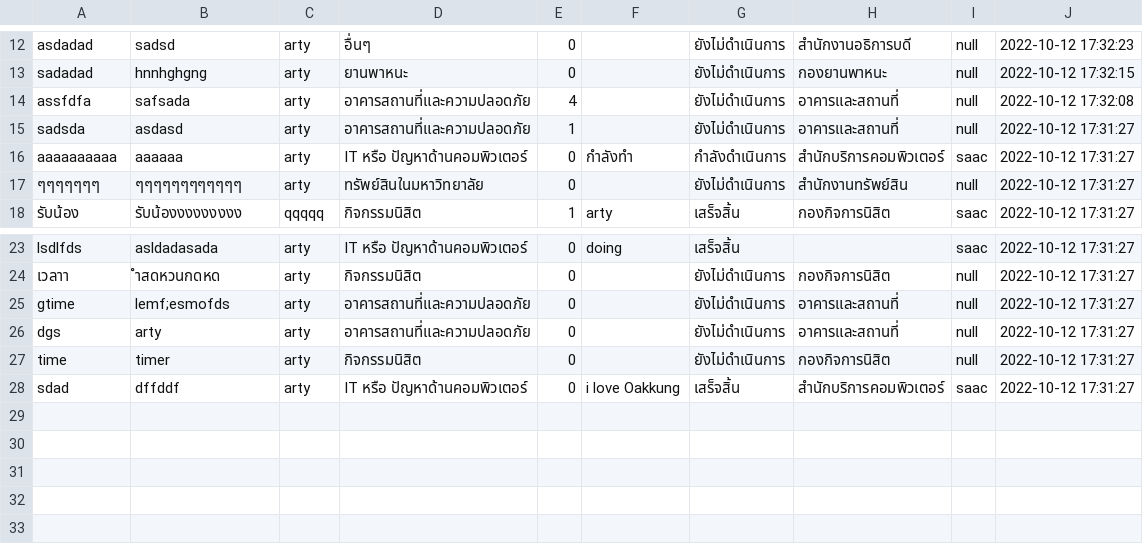
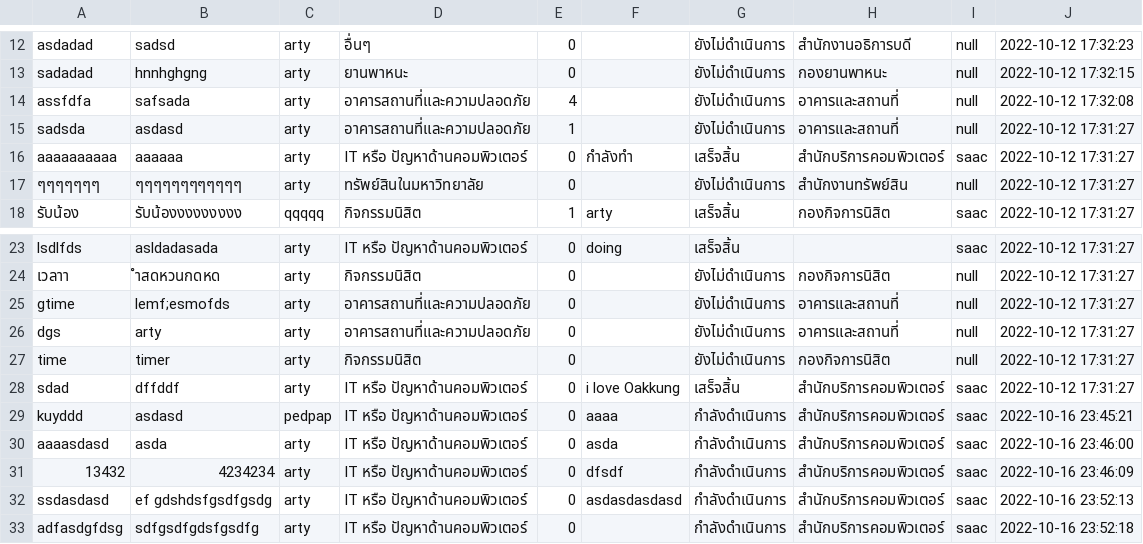
Before and after one commit to Pariphatt/Project_Ku_traffy-fondue, a CSV file: assets/reports.csv, drawn as a sheet; only a part is shown, gaps mark what is left out; the diff names each change by its address in the sheet, - before the commit and + after, or states it on an @@ line.

```diff
--- a/assets/reports.csv
+++ b/assets/reports.csv
-G16: กำลังดำเนินการ
+G16: เสร็จสิ้น
+row 29: kuyddd | asdasd | pedpap | IT หรือ ปัญหาด้านคอมพิวเตอร์ | 0 | aaaa | กำลังดำเนินการ | สำนักบริการคอมพิวเตอร์ | saac | 2022-10-16 23:45:21
+row 30: aaaasdasd | asda | arty | IT หรือ ปัญหาด้านคอมพิวเตอร์ | 0 | asda | กำลังดำเนินการ | สำนักบริการคอมพิวเตอร์ | saac | 2022-10-16 23:46:00
+row 31: 13432 | 4234234 | arty | IT หรือ ปัญหาด้านคอมพิวเตอร์ | 0 | dfsdf | กำลังดำเนินการ | สำนักบริการคอมพิวเตอร์ | saac | 2022-10-16 23:46:09
+row 32: ssdasdasd | ef gdshdsfgsdfgsdg | arty | IT หรือ ปัญหาด้านคอมพิวเตอร์ | 0 | asdasdasdasd | กำลังดำเนินการ | สำนักบริการคอมพิวเตอร์ | saac | 2022-10-16 23:52:13
+row 33: adfasdgfdsg | sdfgsdfgdsfgsdfg | arty | IT หรือ ปัญหาด้านคอมพิวเตอร์ | 0 |  | กำลังดำเนินการ | สำนักบริการคอมพิวเตอร์ | saac | 2022-10-16 23:52:18
```
Also changed, not shown: assets/accounts.csv, 2 other files.
